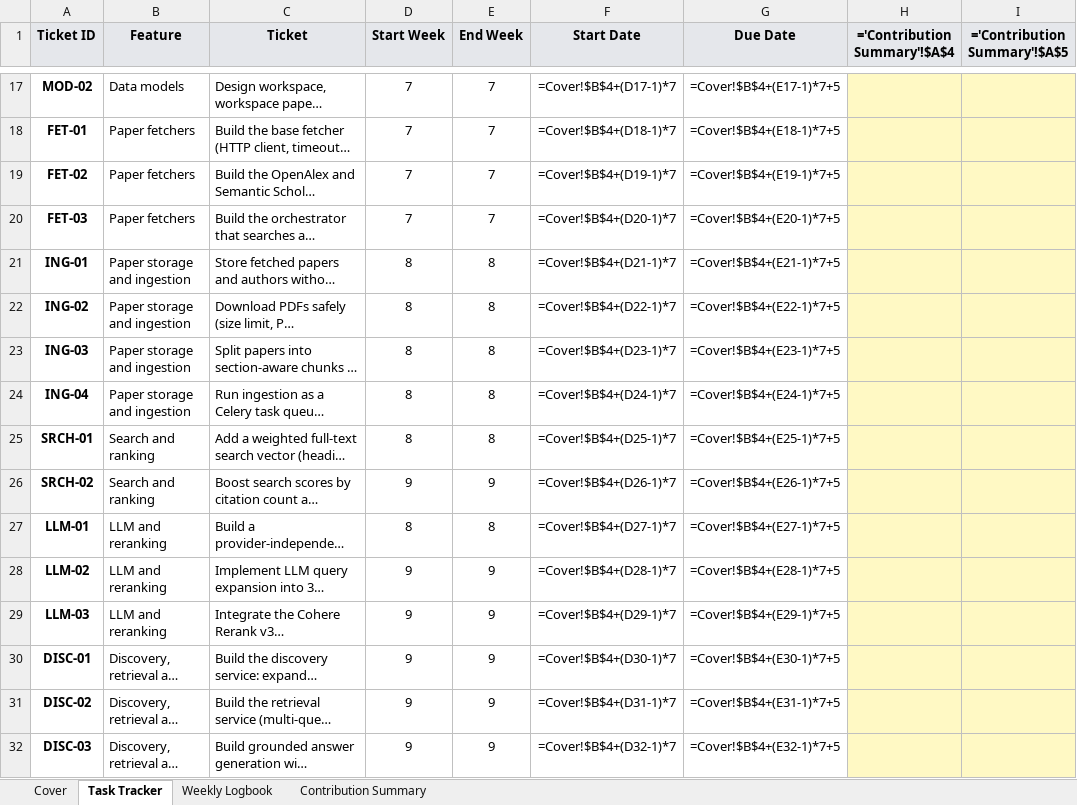
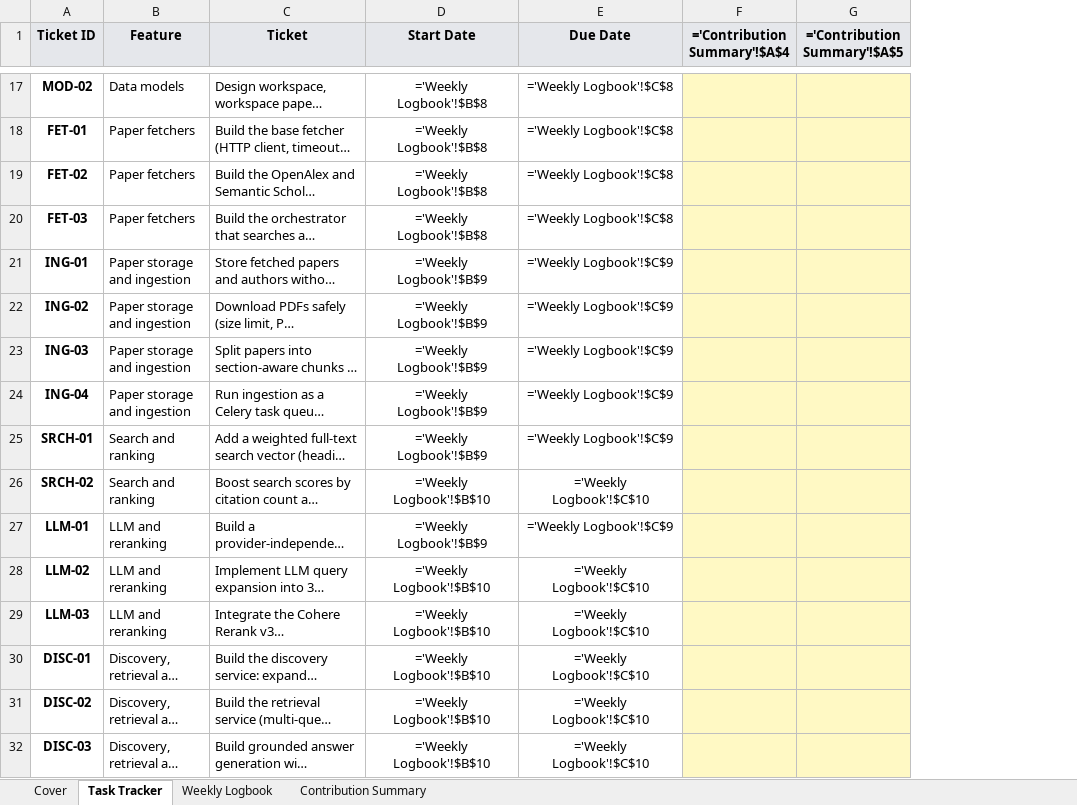
Before and after one commit to hisuperaman/index-r, an Excel workbook: docs/report/IndexR_Logbook.xlsx, sheet Task Tracker, drawn as a sheet; only a part is shown, gaps mark what is left out; long unchanged cells end in …; values as stored, in another font and other column widths than the file's, no borders; formulas without a stored value are shown as written; conditional formats not drawn; removed rows and columns are numbered as before the commit, all else as after; the diff covers the shown part only; the diff names each change by its address in the sheet, - before the commit and + after, or states it on an @@ line.

Commit message:
update logbook

```diff
--- a/docs/report/IndexR_Logbook.xlsx (sheet Task Tracker)
+++ b/docs/report/IndexR_Logbook.xlsx (sheet Task Tracker)
-column D (Start Week), rows 17-32: 7 | 7 | 7 | 7 | 8 | 8 | 8 | 8 | 8 | 9 | 8 | 9 | 9 | 9 | 9 | 9
-column E (End Week), rows 17-32: 7 | 7 | 7 | 7 | 8 | 8 | 8 | 8 | 8 | 9 | 8 | 9 | 9 | 9 | 9 | 9
-D17 (Start Date): =Cover!$B$4+(D17-1)*7
+D17 (Start Date): ='Weekly Logbook'!$B$8
-E17 (Due Date): =Cover!$B$4+(E17-1)*7+5
+E17 (Due Date): ='Weekly Logbook'!$C$8
-D18 (Start Date): =Cover!$B$4+(D18-1)*7
+D18 (Start Date): ='Weekly Logbook'!$B$8
-E18 (Due Date): =Cover!$B$4+(E18-1)*7+5
+E18 (Due Date): ='Weekly Logbook'!$C$8
-D19 (Start Date): =Cover!$B$4+(D19-1)*7
+D19 (Start Date): ='Weekly Logbook'!$B$8
-E19 (Due Date): =Cover!$B$4+(E19-1)*7+5
+E19 (Due Date): ='Weekly Logbook'!$C$8
-D20 (Start Date): =Cover!$B$4+(D20-1)*7
+D20 (Start Date): ='Weekly Logbook'!$B$8
-E20 (Due Date): =Cover!$B$4+(E20-1)*7+5
+E20 (Due Date): ='Weekly Logbook'!$C$8
-D21 (Start Date): =Cover!$B$4+(D21-1)*7
+D21 (Start Date): ='Weekly Logbook'!$B$9
-E21 (Due Date): =Cover!$B$4+(E21-1)*7+5
+E21 (Due Date): ='Weekly Logbook'!$C$9
-D22 (Start Date): =Cover!$B$4+(D22-1)*7
+D22 (Start Date): ='Weekly Logbook'!$B$9
-E22 (Due Date): =Cover!$B$4+(E22-1)*7+5
+E22 (Due Date): ='Weekly Logbook'!$C$9
-D23 (Start Date): =Cover!$B$4+(D23-1)*7
+D23 (Start Date): ='Weekly Logbook'!$B$9
-E23 (Due Date): =Cover!$B$4+(E23-1)*7+5
+E23 (Due Date): ='Weekly Logbook'!$C$9
-D24 (Start Date): =Cover!$B$4+(D24-1)*7
+D24 (Start Date): ='Weekly Logbook'!$B$9
-E24 (Due Date): =Cover!$B$4+(E24-1)*7+5
+E24 (Due Date): ='Weekly Logbook'!$C$9
-D25 (Start Date): =Cover!$B$4+(D25-1)*7
+D25 (Start Date): ='Weekly Logbook'!$B$9
-E25 (Due Date): =Cover!$B$4+(E25-1)*7+5
+E25 (Due Date): ='Weekly Logbook'!$C$9
-D26 (Start Date): =Cover!$B$4+(D26-1)*7
+D26 (Start Date): ='Weekly Logbook'!$B$10
-E26 (Due Date): =Cover!$B$4+(E26-1)*7+5
+E26 (Due Date): ='Weekly Logbook'!$C$10
-D27 (Start Date): =Cover!$B$4+(D27-1)*7
+D27 (Start Date): ='Weekly Logbook'!$B$9
-E27 (Due Date): =Cover!$B$4+(E27-1)*7+5
+E27 (Due Date): ='Weekly Logbook'!$C$9
-D28 (Start Date): =Cover!$B$4+(D28-1)*7
+D28 (Start Date): ='Weekly Logbook'!$B$10
-E28 (Due Date): =Cover!$B$4+(E28-1)*7+5
+E28 (Due Date): ='Weekly Logbook'!$C$10
-D29 (Start Date): =Cover!$B$4+(D29-1)*7
+D29 (Start Date): ='Weekly Logbook'!$B$10
-E29 (Due Date): =Cover!$B$4+(E29-1)*7+5
+E29 (Due Date): ='Weekly Logbook'!$C$10
-D30 (Start Date): =Cover!$B$4+(D30-1)*7
+D30 (Start Date): ='Weekly Logbook'!$B$10
-E30 (Due Date): =Cover!$B$4+(E30-1)*7+5
+E30 (Due Date): ='Weekly Logbook'!$C$10
-D31 (Start Date): =Cover!$B$4+(D31-1)*7
+D31 (Start Date): ='Weekly Logbook'!$B$10
-E31 (Due Date): =Cover!$B$4+(E31-1)*7+5
+E31 (Due Date): ='Weekly Logbook'!$C$10
-D32 (Start Date): =Cover!$B$4+(D32-1)*7
+D32 (Start Date): ='Weekly Logbook'!$B$10
-E32 (Due Date): =Cover!$B$4+(E32-1)*7+5
+E32 (Due Date): ='Weekly Logbook'!$C$10
```
Also changed, not shown: 110 edited cells elsewhere in this sheet, sheet Contribution Summary, sheet Weekly Logbook, sheet Cover, 1 other file.
